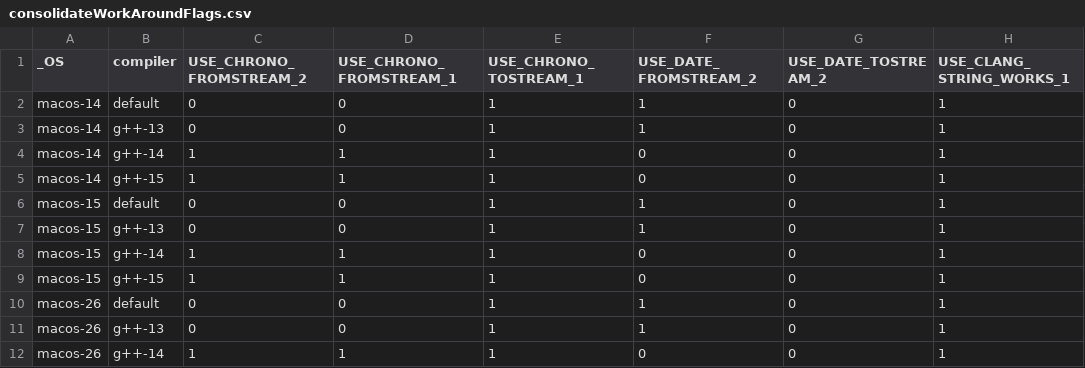
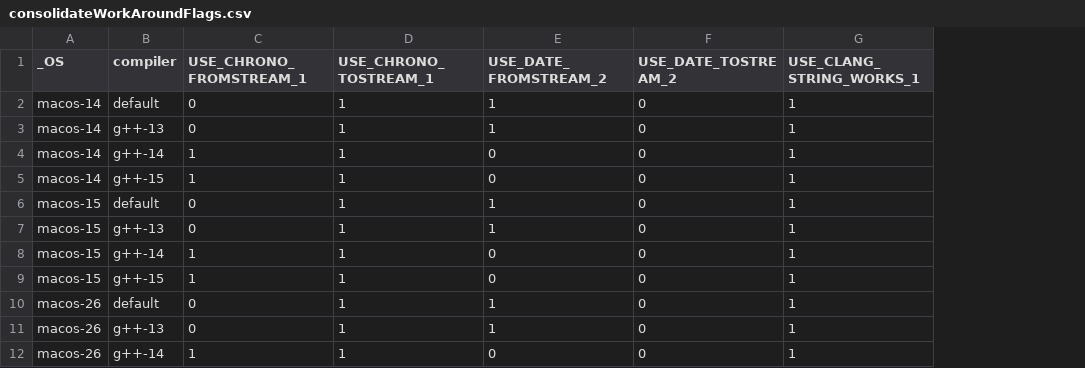
Before and after one commit to panchaBhuta/converter, a CSV file: doc/consolidateWorkAroundFlags.csv, drawn as a sheet; only a part is shown; the diff names each change by its address in the sheet, - before the commit and + after, or states it on an @@ line.

Commit message:
chore: automatically update consolidateWorkAroundFlags.csv [skip ci] (#5)
Co-authored-by: github-actions[bot] <41898282+github-actions[bot]@users.noreply.github.com>

```diff
--- a/doc/consolidateWorkAroundFlags.csv
+++ b/doc/consolidateWorkAroundFlags.csv
-column C (USE_CHRONO_FROMSTREAM_2), rows 2-12: 0 | 0 | 1 | 1 | 0 | 0 | 1 | 1 | 0 | 0 | 1
```
